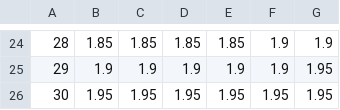
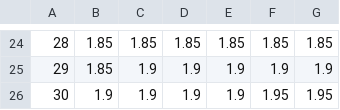
Before and after one commit to Ashihara-Y/VFM_calc, a CSV file: JRB_rates.csv, drawn as a sheet; only a part is shown, gaps mark what is left out; removed rows and columns are numbered as before the commit, all else as after; the diff covers the shown part only; the diff names each change by its address in the sheet, - before the commit and + after, or states it on an @@ line.

```diff
--- a/JRB_rates.csv
+++ b/JRB_rates.csv
@@ column A renumbered between rows 1 and 26 @@
-F24: 1.9
+F24: 1.85
-G24: 1.9
+G24: 1.85
+row 25: 29 | 1.85 | 1.9 | 1.9 | 1.9 | 1.9 | 1.9
-F26: 1.9
+F26: 1.95
-row 26: 30 | 1.95 | 1.95 | 1.95 | 1.95 | 1.95 | 1.95
```
Also changed, not shown: 3 added rows, 3 removed rows and 24 edited cells elsewhere in this file, BOJ_ExpInflRate_down.csv, 1 other file.
